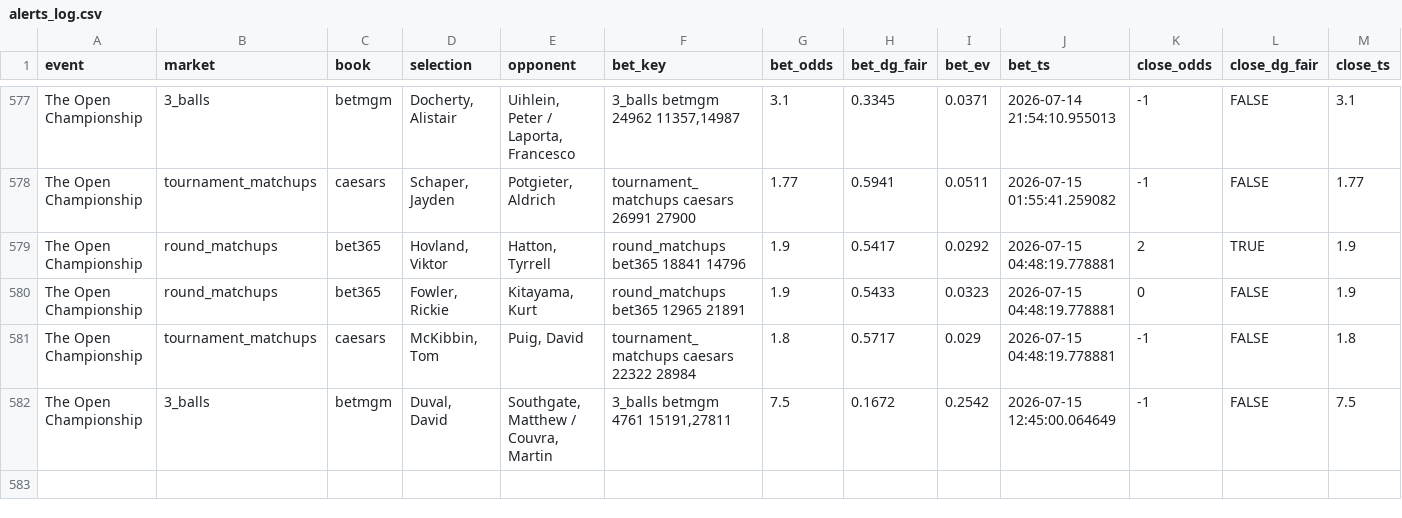
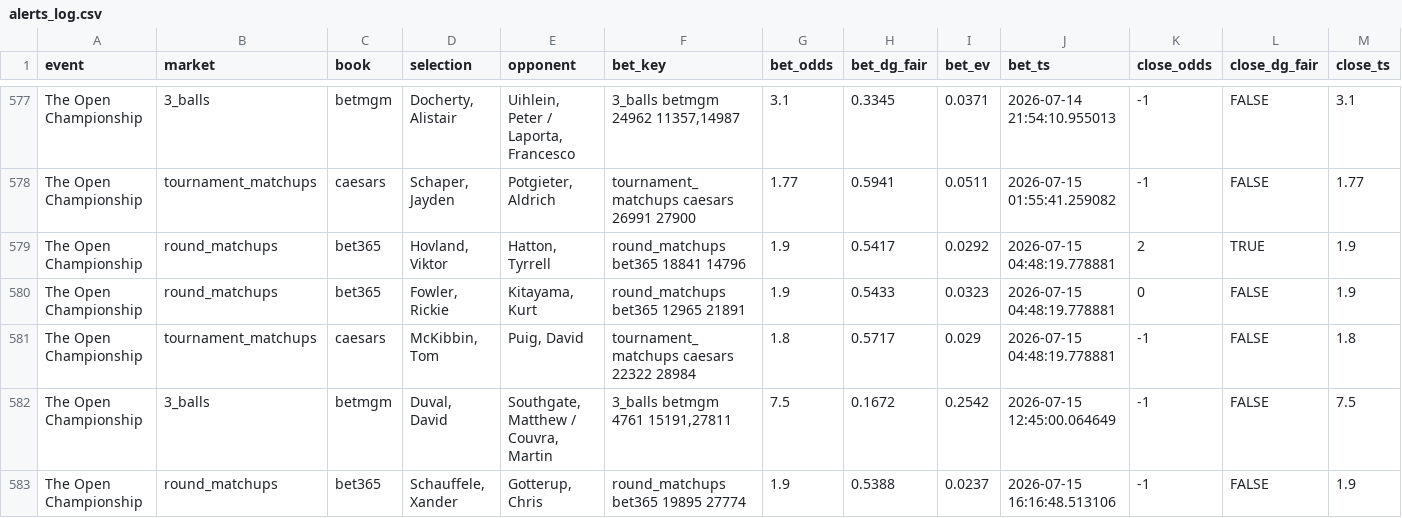
Before and after one commit to lucas-diehl/evbetting, a CSV file: golf_picks/alerts_log.csv, drawn as a sheet; only a part is shown, gaps mark what is left out; rows hold the shown columns only; the diff names each change by its address in the sheet, - before the commit and + after, or states it on an @@ line.

```diff
--- a/golf_picks/alerts_log.csv
+++ b/golf_picks/alerts_log.csv
+row 583: The Open Championship | round_matchups | bet365 | Schauffele, Xander | Gotterup, Chris | round_matchups bet365 19895 27774 | 1.9 | 0.5388 | 0.0237 | 2026-07-15 16:16:48.513106 | -1 | FALSE | 1.9
```
Also changed, not shown: golf_picks/clv_results.csv, 1 other file.
